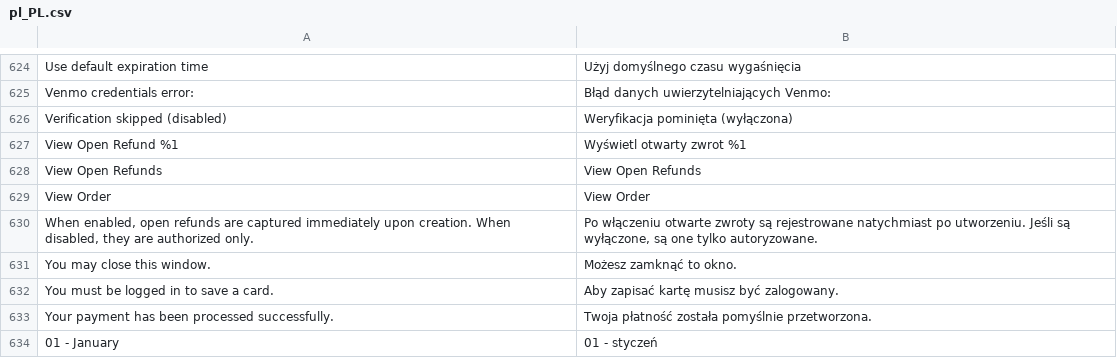
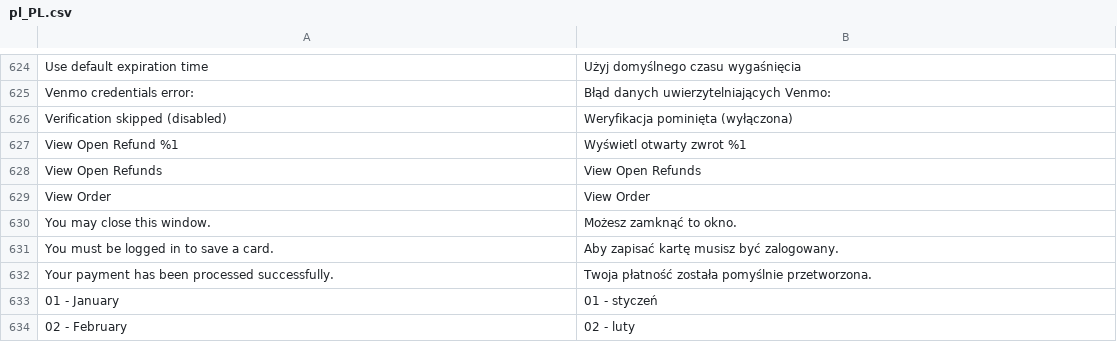
Before and after one commit to Fiserv/adobe-commerce-plugin, a CSV file: i18n/pl_PL.csv, drawn as a sheet; only a part is shown, gaps mark what is left out; the shorter side is filled out with more unchanged rows; the diff names each change by its address in the sheet, - before the commit and + after, or states it on an @@ line.

```diff
--- a/i18n/pl_PL.csv
+++ b/i18n/pl_PL.csv
-row 630: When enabled, open refunds are captured immediately upon creation. When disabled, they are authorized only. | Po włączeniu otwarte zwroty są rejestrowane natychmiast po utworzeniu. Jeśli są wyłączone, są one tylko autoryzowane.
```
Also changed, not shown: i18n/fy_NL.csv, i18n/it_IT.csv, 20 other files.
